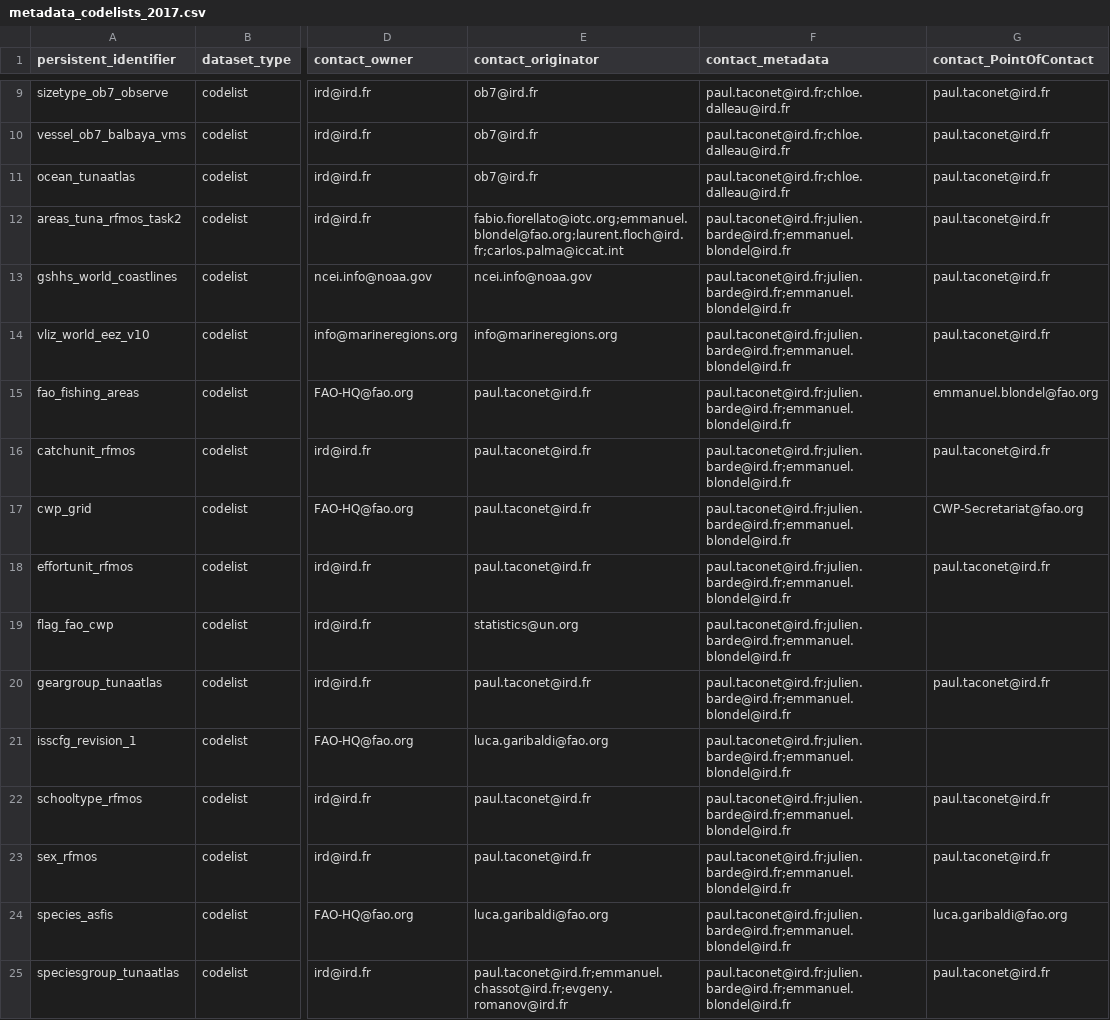
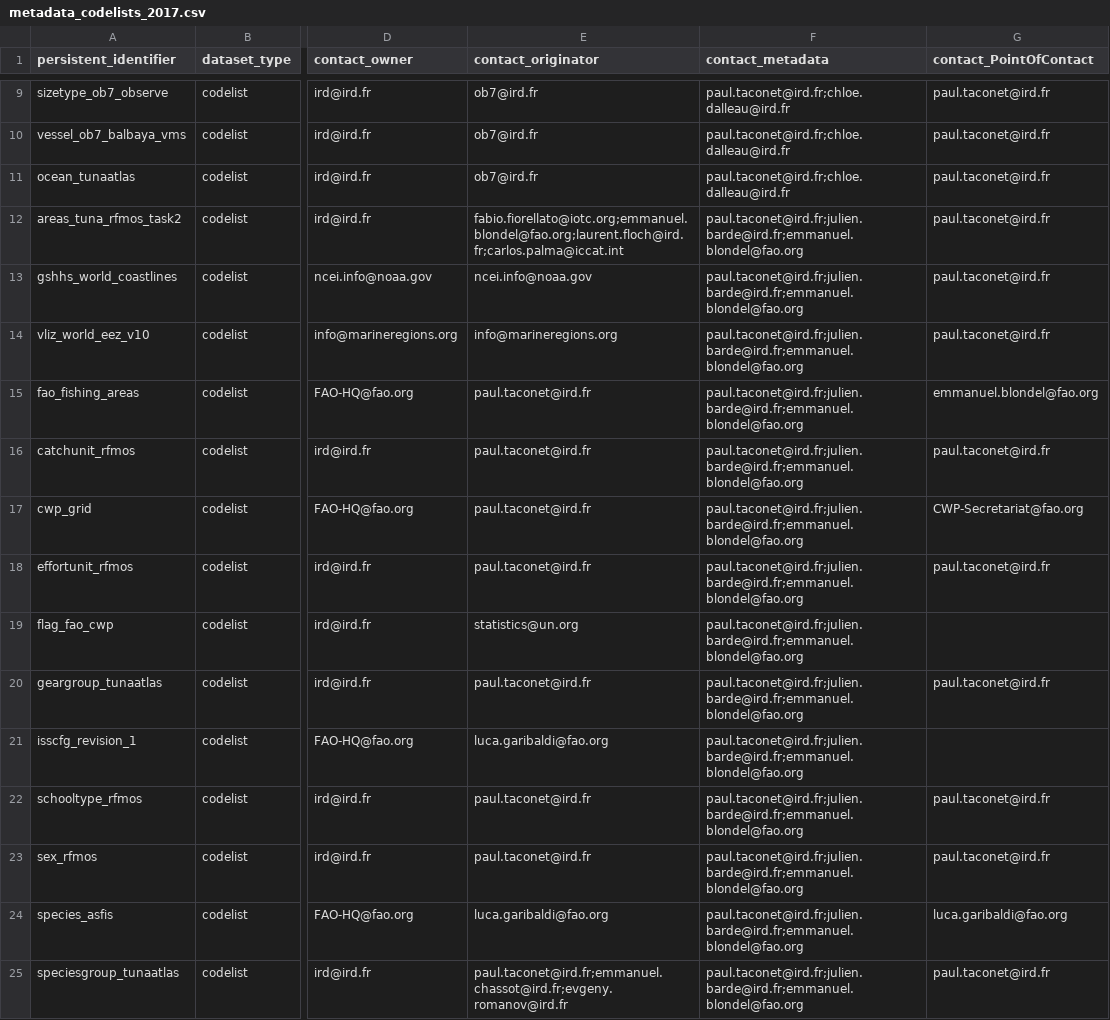
Before and after one commit to JulienLebranchu/rtunaatlas_scripts, a CSV file: tunaatlas_france/metadata_and_parameterization_files/metadata_codelists_2017.csv, drawn as a sheet; only a part is shown, gaps mark what is left out; the diff names each change by its address in the sheet, - before the commit and + after, or states it on an @@ line.

```diff
--- a/tunaatlas_france/metadata_and_parameterization_files/metadata_codelists_2017.csv
+++ b/tunaatlas_france/metadata_and_parameterization_files/metadata_codelists_2017.csv
-F12:F25 (contact_metadata): paul.taconet@ird.fr;julien.barde@ird.fr;emmanuel.blondel@ird.fr
+F12:F25 (contact_metadata): paul.taconet@ird.fr;julien.barde@ird.fr;emmanuel.blondel@fao.org
```
Also changed, not shown: tunaatlas_world/metadata_and_parameterization_files/metadata_codelists_2017.csv.
